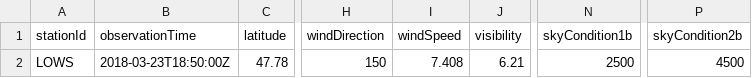
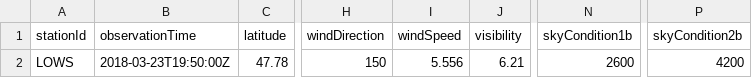
Before and after one commit to mmittlb/pywde1, a CSV file: metar1.csv, drawn as a sheet; only a part is shown, gaps mark what is left out; the diff names each change by its address in the sheet, - before the commit and + after, or states it on an @@ line.

Commit message:
Add metar1.csv

```diff
--- a/metar1.csv
+++ b/metar1.csv
-B2 (observationTime): 2018-03-23T18:50:00Z
+B2 (observationTime): 2018-03-23T19:50:00Z
-I2 (windSpeed): 7.408
+I2 (windSpeed): 5.556
-N2 (skyCondition1b): 2500
+N2 (skyCondition1b): 2600
-P2 (skyCondition2b): 4500
+P2 (skyCondition2b): 4200
```
